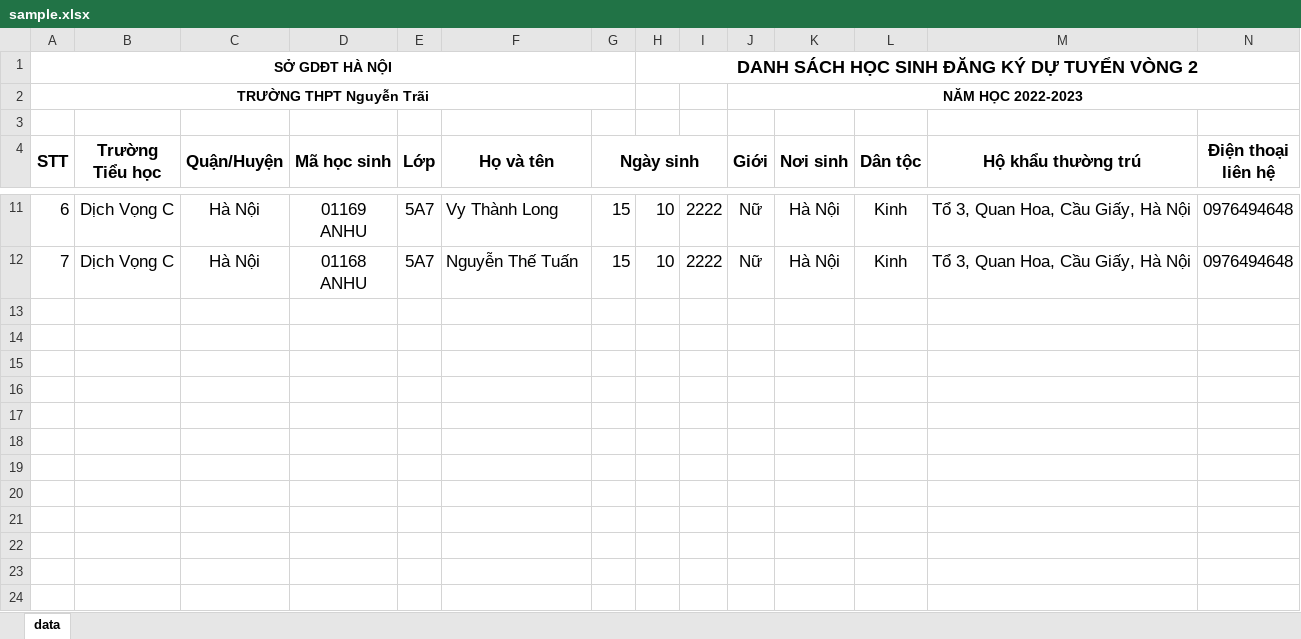
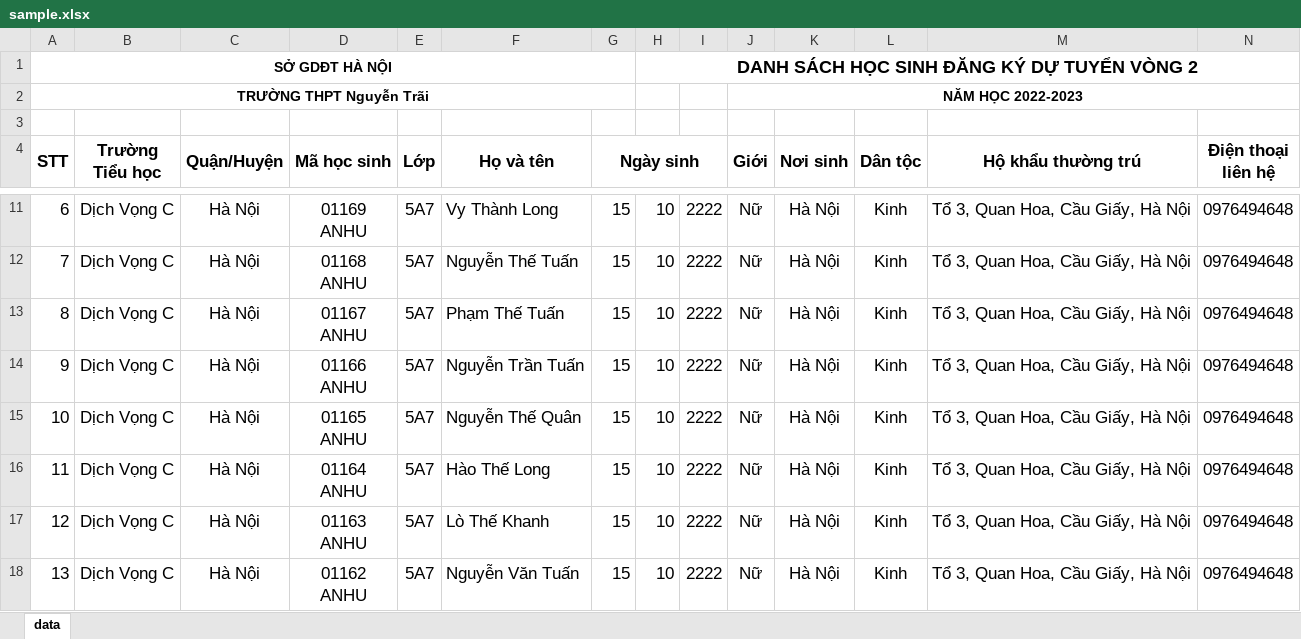
Before and after one commit to D4r1inG/TraCuuTuyenSinh, an Excel workbook: SampleXLSX/sample.xlsx, sheet data, drawn as a sheet; only a part is shown, gaps mark what is left out; values as stored, in another font and other column widths than the file's, no borders; rows hold the shown columns only; ↵ is a line break in a cell; the diff names each change by its address in the sheet, - before the commit and + after, or states it on an @@ line.

```diff
--- a/SampleXLSX/sample.xlsx (sheet data)
+++ b/SampleXLSX/sample.xlsx (sheet data)
+row 13: 8 | Dịch Vọng C | Hà Nội | 01167 ↵ ANHU | 5A7 | Phạm Thế Tuấn | 15 | 10 | 2222 | Nữ | Hà Nội | Kinh | Tổ 3, Quan Hoa, Cầu Giấy, Hà Nội | 0976494648
+row 14: 9 | Dịch Vọng C | Hà Nội | 01166 ↵ ANHU | 5A7 | Nguyễn Trần Tuấn | 15 | 10 | 2222 | Nữ | Hà Nội | Kinh | Tổ 3, Quan Hoa, Cầu Giấy, Hà Nội | 0976494648
+row 15: 10 | Dịch Vọng C | Hà Nội | 01165 ↵ ANHU | 5A7 | Nguyễn Thế Quân | 15 | 10 | 2222 | Nữ | Hà Nội | Kinh | Tổ 3, Quan Hoa, Cầu Giấy, Hà Nội | 0976494648
+row 16: 11 | Dịch Vọng C | Hà Nội | 01164 ↵ ANHU | 5A7 | Hào Thế Long | 15 | 10 | 2222 | Nữ | Hà Nội | Kinh | Tổ 3, Quan Hoa, Cầu Giấy, Hà Nội | 0976494648
+row 17: 12 | Dịch Vọng C | Hà Nội | 01163 ↵ ANHU | 5A7 | Lò Thế Khanh | 15 | 10 | 2222 | Nữ | Hà Nội | Kinh | Tổ 3, Quan Hoa, Cầu Giấy, Hà Nội | 0976494648
+row 18: 13 | Dịch Vọng C | Hà Nội | 01162 ↵ ANHU | 5A7 | Nguyễn Văn Tuấn | 15 | 10 | 2222 | Nữ | Hà Nội | Kinh | Tổ 3, Quan Hoa, Cầu Giấy, Hà Nội | 0976494648
```
Also changed, not shown: 7 other files.
